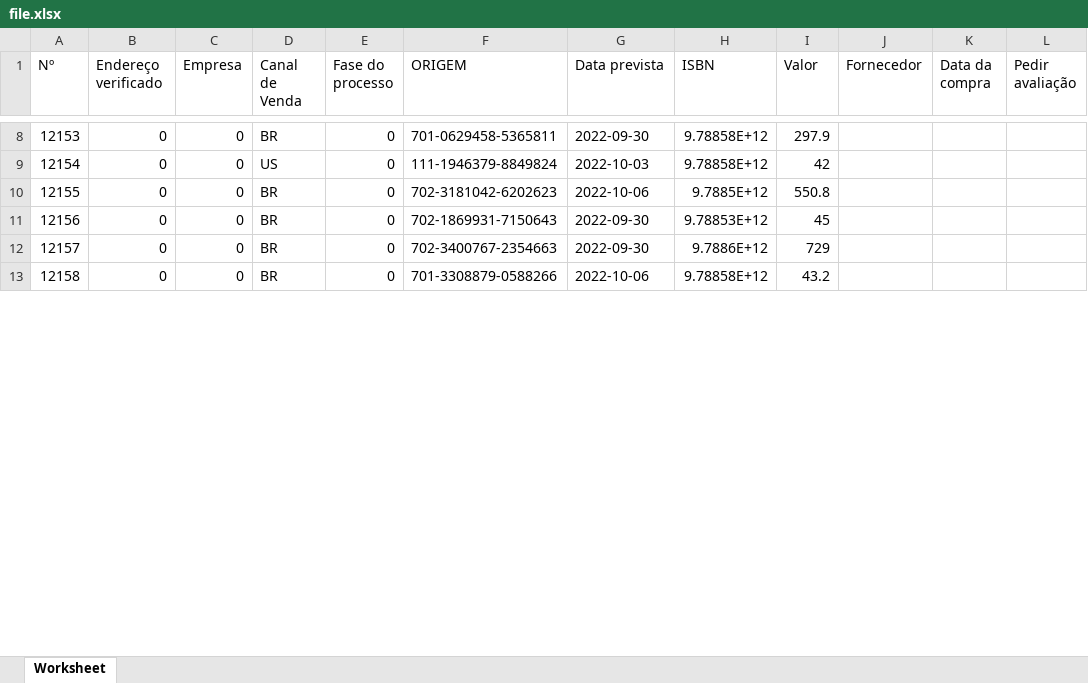
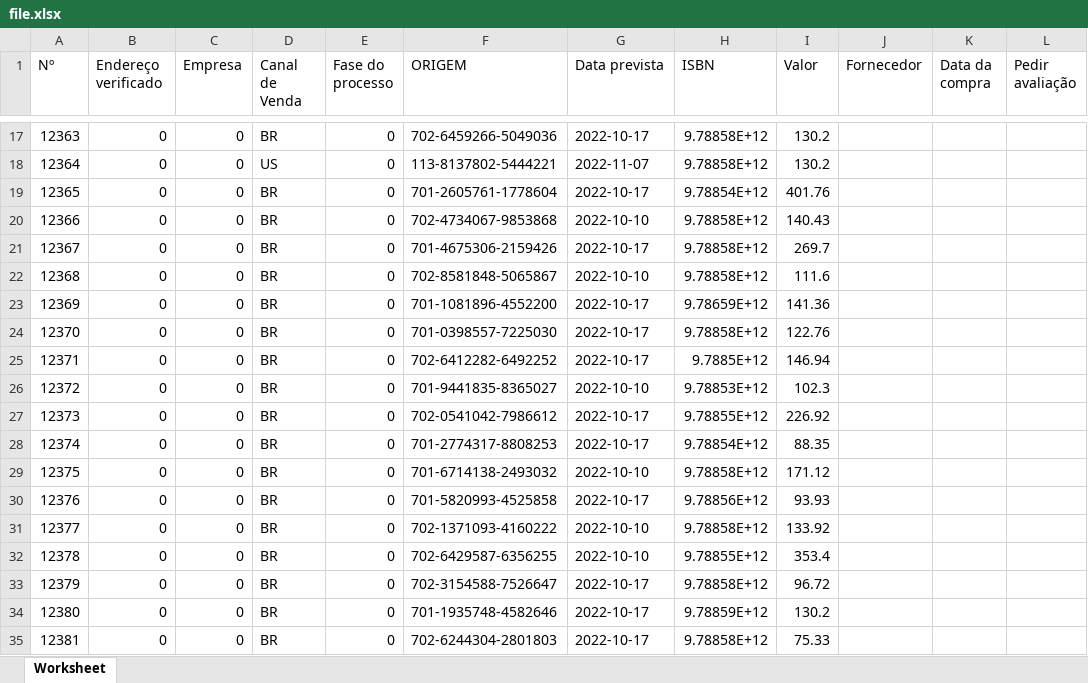
Before and after one commit to Ellyzeul/B1Sistema-PDOCRUD, an Excel workbook: public/pdocrud/downloads/file.xlsx, sheet Worksheet, drawn as a sheet; only a part is shown, gaps mark what is left out; values as stored, in another font and other column widths than the file's, no borders; addresses are those after the commit; the diff covers the shown part only; the diff names each change by its address in the sheet, - before the commit and + after, or states it on an @@ line.

```diff
--- a/public/pdocrud/downloads/file.xlsx (sheet Worksheet)
+++ b/public/pdocrud/downloads/file.xlsx (sheet Worksheet)
@@ column A (Nº) renumbered between rows 5 and 83 @@
-F17 (ORIGEM): 701-0629458-5365811
+F17 (ORIGEM): 702-6459266-5049036
-G17 (Data prevista): 2022-09-30
+G17 (Data prevista): 2022-10-17
-I17 (Valor): 297.9
+I17 (Valor): 130.2
-F18 (ORIGEM): 111-1946379-8849824
+F18 (ORIGEM): 113-8137802-5444221
-G18 (Data prevista): 2022-10-03
+G18 (Data prevista): 2022-11-07
-I18 (Valor): 42
+I18 (Valor): 130.2
+row 19: 12365 | 0 | 0 | BR | 0 | 701-2605761-1778604 | 2022-10-17 | 9.78854E+12 | 401.76
+row 20: 12366 | 0 | 0 | BR | 0 | 702-4734067-9853868 | 2022-10-10 | 9.78858E+12 | 140.43
+row 21: 12367 | 0 | 0 | BR | 0 | 701-4675306-2159426 | 2022-10-17 | 9.78858E+12 | 269.7
+row 22: 12368 | 0 | 0 | BR | 0 | 702-8581848-5065867 | 2022-10-10 | 9.78858E+12 | 111.6
+row 23: 12369 | 0 | 0 | BR | 0 | 701-1081896-4552200 | 2022-10-17 | 9.78659E+12 | 141.36
+row 24: 12370 | 0 | 0 | BR | 0 | 701-0398557-7225030 | 2022-10-17 | 9.78858E+12 | 122.76
-F25 (ORIGEM): 702-3181042-6202623
+F25 (ORIGEM): 702-6412282-6492252
-G25 (Data prevista): 2022-10-06
+G25 (Data prevista): 2022-10-17
-I25 (Valor): 550.8
+I25 (Valor): 146.94
-F26 (ORIGEM): 702-1869931-7150643
+F26 (ORIGEM): 701-9441835-8365027
-G26 (Data prevista): 2022-09-30
+G26 (Data prevista): 2022-10-10
-I26 (Valor): 45
+I26 (Valor): 102.3
+row 27: 12373 | 0 | 0 | BR | 0 | 702-0541042-7986612 | 2022-10-17 | 9.78855E+12 | 226.92
+row 28: 12374 | 0 | 0 | BR | 0 | 701-2774317-8808253 | 2022-10-17 | 9.78854E+12 | 88.35
-F29 (ORIGEM): 702-3400767-2354663
+F29 (ORIGEM): 701-6714138-2493032
-G29 (Data prevista): 2022-09-30
+G29 (Data prevista): 2022-10-10
-H29 (ISBN): 9.7886E+12
+H29 (ISBN): 9.78858E+12
-I29 (Valor): 729
+I29 (Valor): 171.12
+row 30: 12376 | 0 | 0 | BR | 0 | 701-5820993-4525858 | 2022-10-17 | 9.78856E+12 | 93.93
-F31 (ORIGEM): 701-3308879-0588266
+F31 (ORIGEM): 702-1371093-4160222
-G31 (Data prevista): 2022-10-06
+G31 (Data prevista): 2022-10-10
-I31 (Valor): 43.2
+I31 (Valor): 133.92
+row 32: 12378 | 0 | 0 | BR | 0 | 702-6429587-6356255 | 2022-10-10 | 9.78855E+12 | 353.4
+row 33: 12379 | 0 | 0 | BR | 0 | 702-3154588-7526647 | 2022-10-17 | 9.78858E+12 | 96.72
+row 34: 12380 | 0 | 0 | BR | 0 | 701-1935748-4582646 | 2022-10-17 | 9.78859E+12 | 130.2
+row 35: 12381 | 0 | 0 | BR | 0 | 702-6244304-2801803 | 2022-10-17 | 9.78858E+12 | 75.33
```
Also changed, not shown: 50 added rows, 1 removed row and 44 edited cells elsewhere in this sheet, 16 other files.
